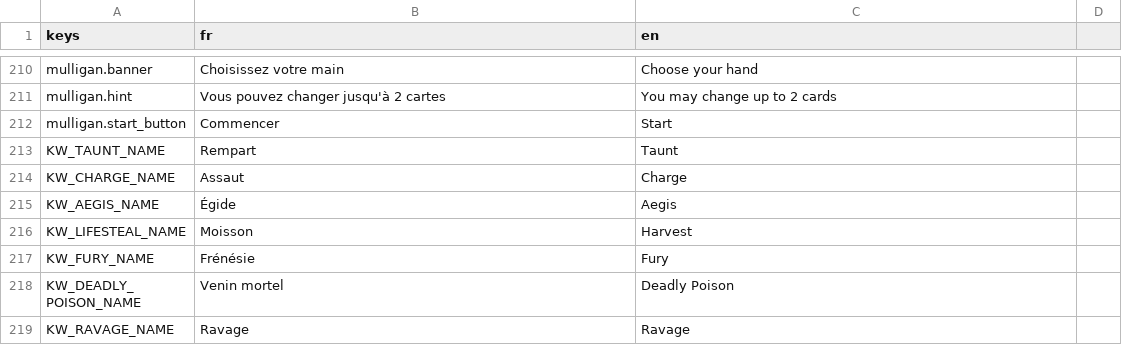
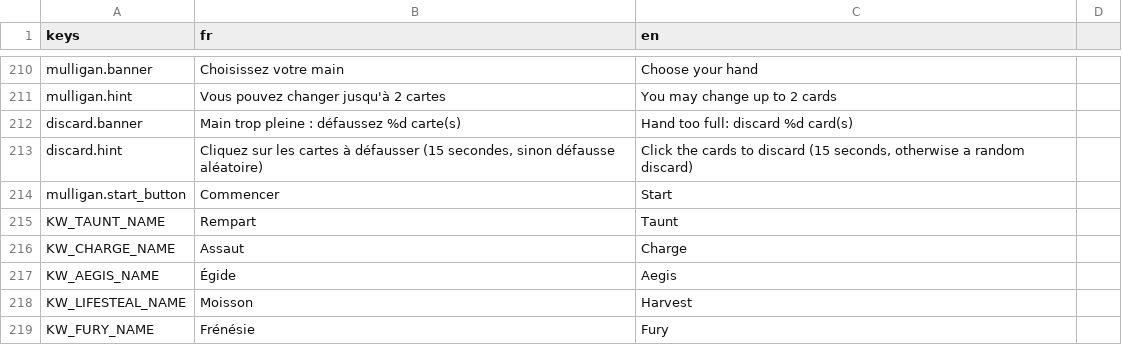
Before and after one commit to Nicolas82200/Wyrdane, a CSV file: translations/game.csv, drawn as a sheet; only a part is shown, gaps mark what is left out; the shorter side is filled out with more unchanged rows.

Commit message:
feat: 10-card hand limit at end of turn, with discard UI and 15s timer
If the local player has more than 10 cards in hand when ending their
turn, TurnSystem.end_turn() now blocks on a new HandDiscardSystem
before proceeding: the hand switches to a selection mode (click a card
to select/deselect it for discard instead of dragging it, red tint,
same pattern as mulligan) with a 15-second countdown (reuses
TurnTimer). Once enough cards are selected, or the timer expires
(remaining required cards picked at random), the selection is
discarded to the graveyard face-down (Graveyard.Origin.CARD_DISCARDED,
already anticipated by is_face_down() but never wired up).

The AI has no UI for this: AISystem._discard_excess_hand() silently
discards a random excess down to 10 at the end of its own turn (a
"draw X cards" effect can push it over 10, not just the automatic
draw). Network multiplayer gets a new NetCommand.DISCARD carrying only
the discarded count (content stays private, same as mulligan) so the
opponent's cosmetic hand-count display stays in sync.

Added GUT coverage for the discard-system selection/confirm/timeout
logic and the AI's silent discard, plus the new NetCommand constructor.

```diff
--- a/translations/game.csv
+++ b/translations/game.csv
@@ -211,2 +211,4 @@ mulligan.banner,"Choisissez votre main","Choose your hand"
 mulligan.hint,"Vous pouvez changer jusqu'à 2 cartes","You may change up to 2 cards"
+discard.banner,"Main trop pleine : défaussez %d carte(s)","Hand too full: discard %d card(s)"
+discard.hint,"Cliquez sur les cartes à défausser (15 secondes, sinon défausse aléatoire)","Click the cards to discard (15 seconds, otherwise a random discard)"
 mulligan.start_button,"Commencer","Start"
```
Also changed, not shown: 19 other files.
